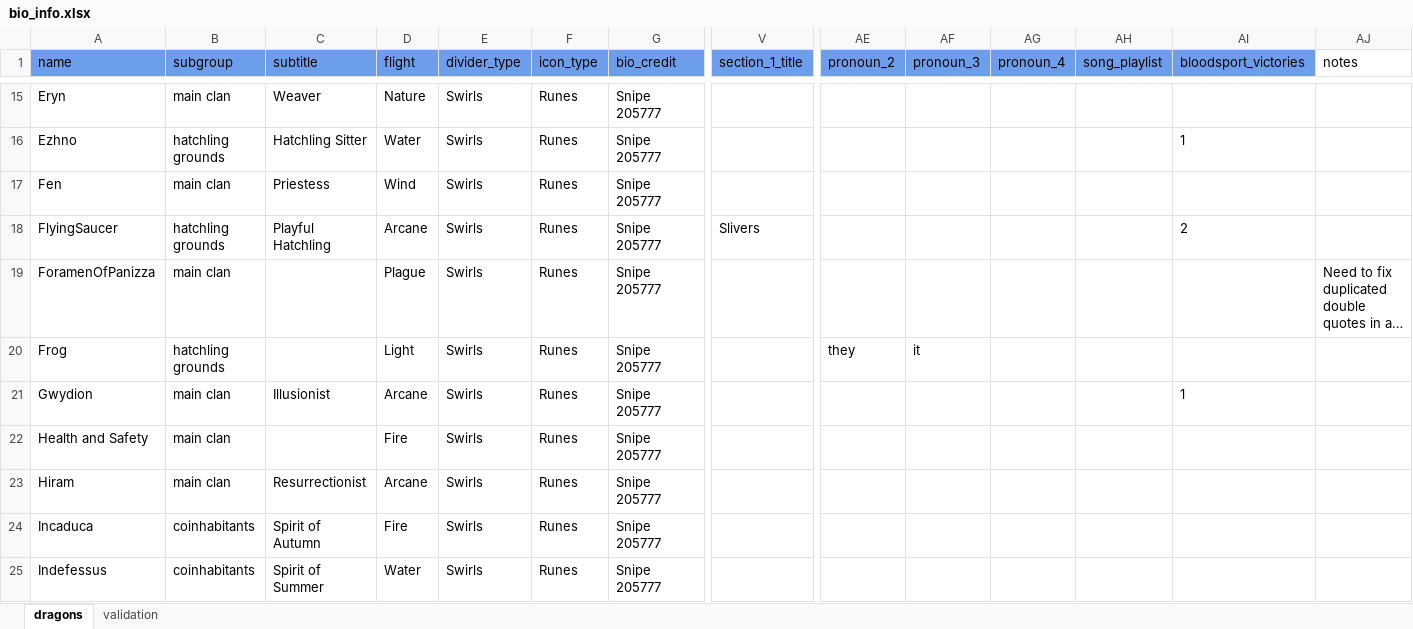
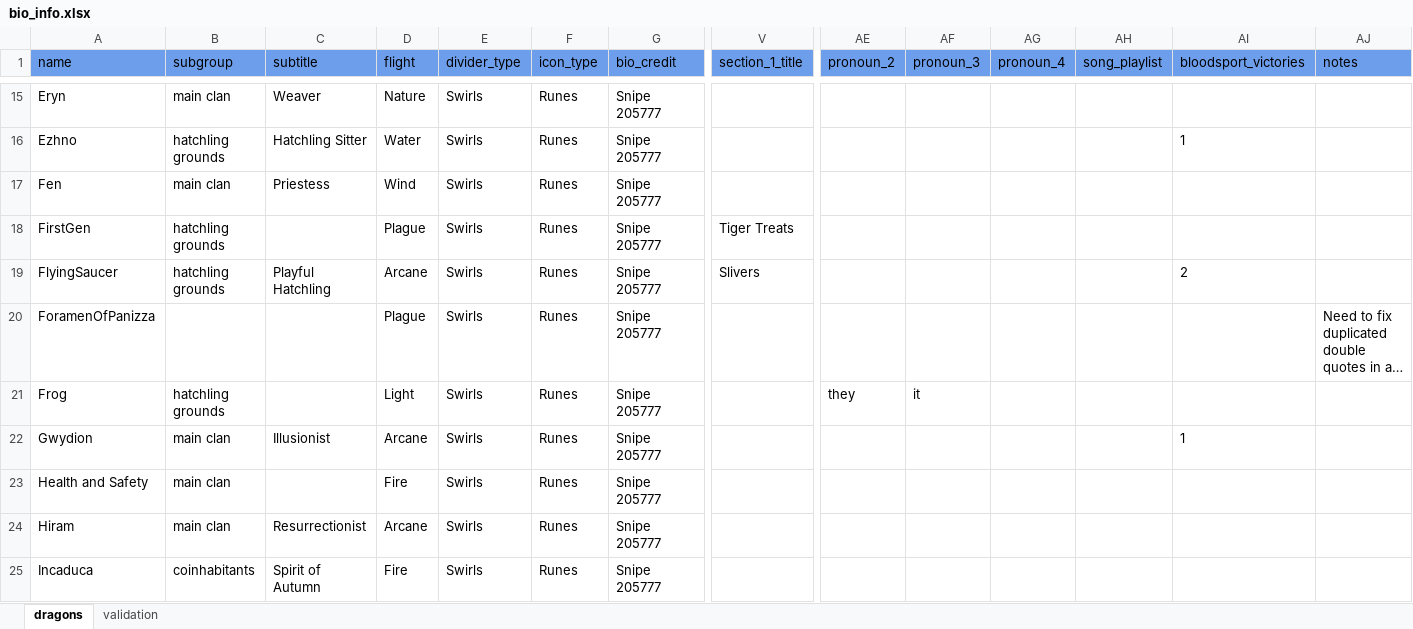
Before and after one commit to snipe-205777/dragon-bios, an Excel workbook: bio_info.xlsx, sheet dragons, drawn as a sheet; only a part is shown, gaps mark what is left out; the shorter side is filled out with more unchanged rows; long unchanged cells end in …; values as stored, in another font and other column widths than the file's, no borders; addresses are those after the commit; rows hold the shown columns only; the diff names each change by its address in the sheet, - before the commit and + after, or states it on an @@ line.

Commit message:
hatchling grounds and foramen

```diff
--- a/bio_info.xlsx (sheet dragons)
+++ b/bio_info.xlsx (sheet dragons)
-AJ1 fill: none
+AJ1 fill: #6D9EEB
+row 18: FirstGen | hatchling grounds |  | Plague | Swirls | Runes | Snipe 205777 | Tiger Treats
-B20 (subgroup): main clan
+B20 (subgroup): (empty)
```
Also changed, not shown: 19 other files.
